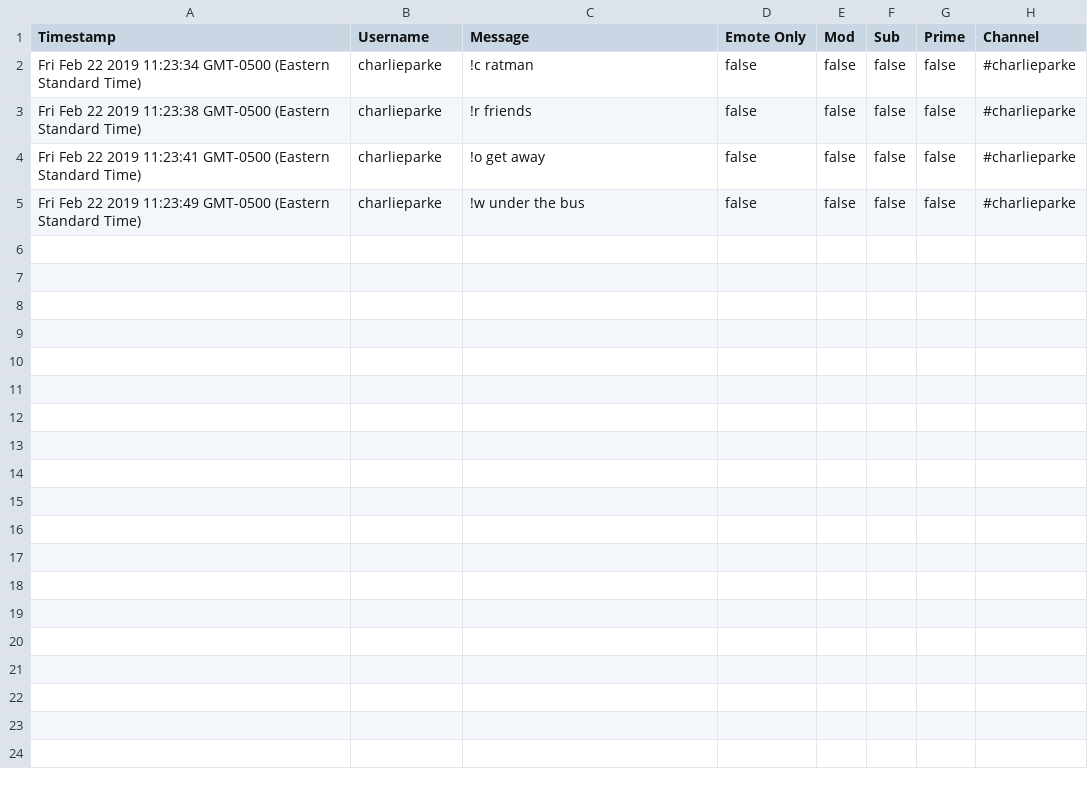
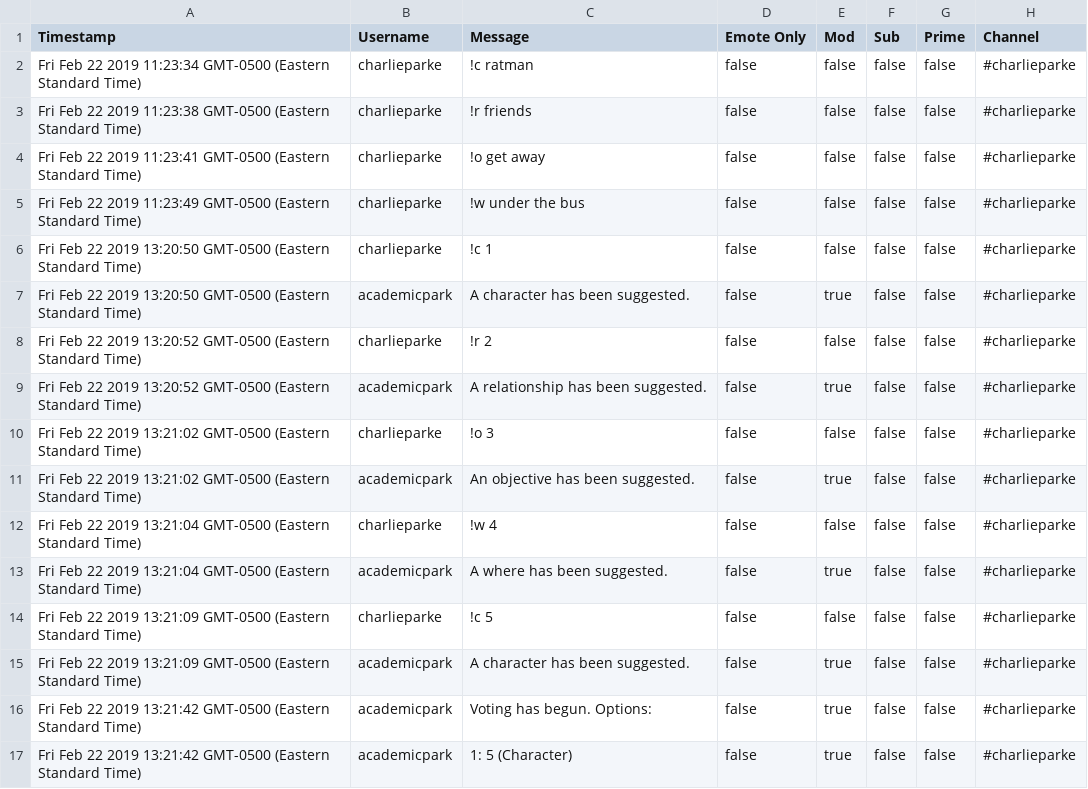
Before and after one commit to yeojoey/commit-to-the-bits-extension, a CSV file: Fri Feb 22 2019.csv, drawn as a sheet; only a part is shown; the diff covers the shown part only; the diff names each change by its address in the sheet, - before the commit and + after, or states it on an @@ line.

```diff
--- a/Fri Feb 22 2019.csv
+++ b/Fri Feb 22 2019.csv
+row 6: Fri Feb 22 2019 13:20:50 GMT-0500 (Eastern Standard Time) | charlieparke | !c 1 | false | false | false | false | #charlieparke
+row 7: Fri Feb 22 2019 13:20:50 GMT-0500 (Eastern Standard Time) | academicpark | A character has been suggested. | false | true | false | false | #charlieparke
+row 8: Fri Feb 22 2019 13:20:52 GMT-0500 (Eastern Standard Time) | charlieparke | !r 2 | false | false | false | false | #charlieparke
+row 9: Fri Feb 22 2019 13:20:52 GMT-0500 (Eastern Standard Time) | academicpark | A relationship has been suggested. | false | true | false | false | #charlieparke
+row 10: Fri Feb 22 2019 13:21:02 GMT-0500 (Eastern Standard Time) | charlieparke | !o 3 | false | false | false | false | #charlieparke
+row 11: Fri Feb 22 2019 13:21:02 GMT-0500 (Eastern Standard Time) | academicpark | An objective has been suggested. | false | true | false | false | #charlieparke
+row 12: Fri Feb 22 2019 13:21:04 GMT-0500 (Eastern Standard Time) | charlieparke | !w 4 | false | false | false | false | #charlieparke
+row 13: Fri Feb 22 2019 13:21:04 GMT-0500 (Eastern Standard Time) | academicpark | A where has been suggested. | false | true | false | false | #charlieparke
+row 14: Fri Feb 22 2019 13:21:09 GMT-0500 (Eastern Standard Time) | charlieparke | !c 5 | false | false | false | false | #charlieparke
+row 15: Fri Feb 22 2019 13:21:09 GMT-0500 (Eastern Standard Time) | academicpark | A character has been suggested. | false | true | false | false | #charlieparke
+row 16: Fri Feb 22 2019 13:21:42 GMT-0500 (Eastern Standard Time) | academicpark | Voting has begun. Options: | false | true | false | false | #charlieparke
+row 17: Fri Feb 22 2019 13:21:42 GMT-0500 (Eastern Standard Time) | academicpark | 1: 5 (Character) | false | true | false | false | #charlieparke
```
Also changed, not shown: 12 added rows elsewhere in this file, 3 other files.
